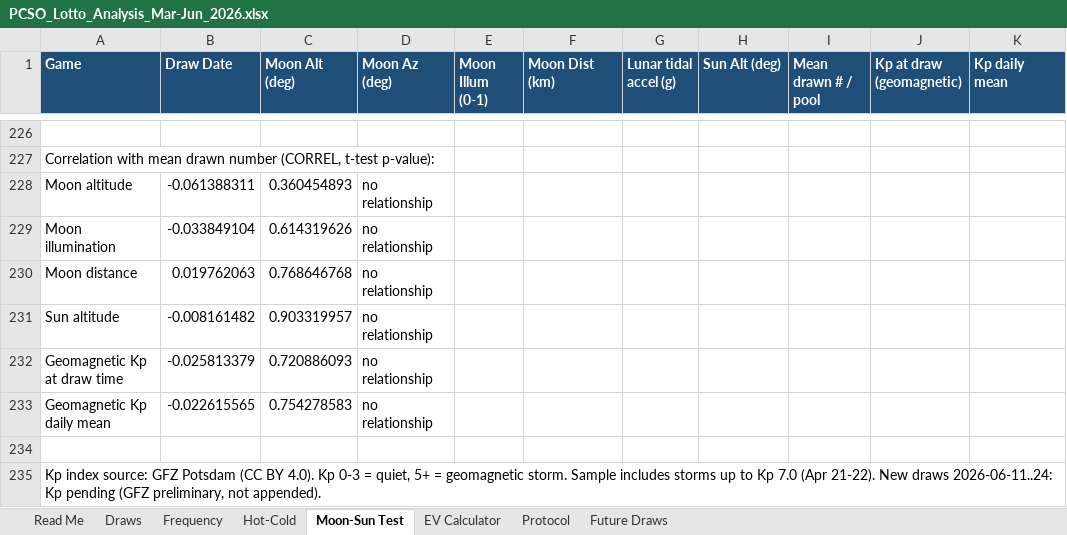
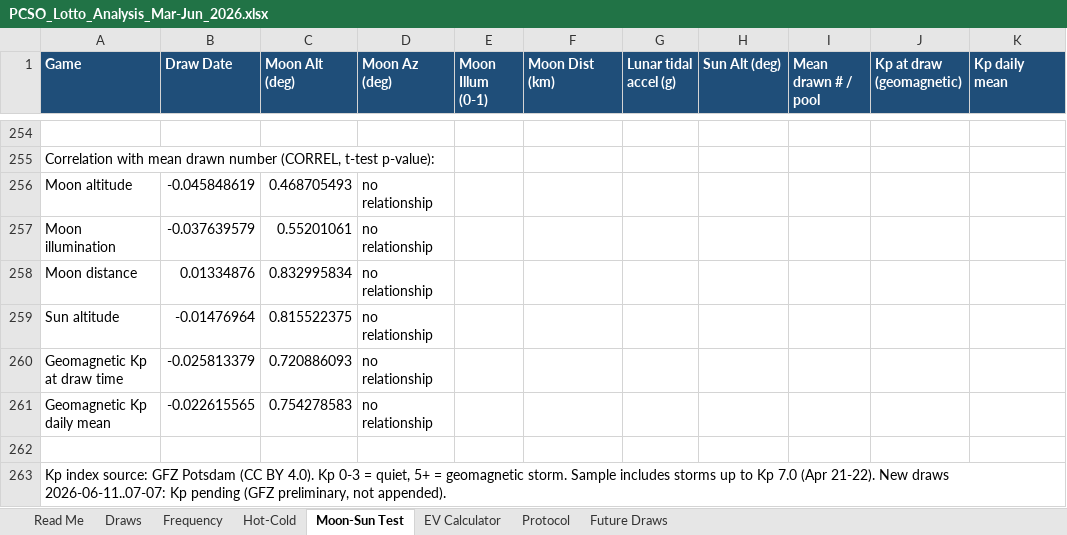
Before and after one commit to lantisprime/structure-discovery-lab, an Excel workbook: PCSO_Lotto_Analysis_Mar-Jun_2026.xlsx, sheet Moon-Sun Test, drawn as a sheet; only a part is shown, gaps mark what is left out; values as stored, in another font and other column widths than the file's, no borders; addresses are those after the commit; the diff covers the shown part only; the diff names each change by its address in the sheet, - before the commit and + after, or states it on an @@ line.

```diff
--- a/PCSO_Lotto_Analysis_Mar-Jun_2026.xlsx (sheet Moon-Sun Test)
+++ b/PCSO_Lotto_Analysis_Mar-Jun_2026.xlsx (sheet Moon-Sun Test)
-B256 (Draw Date): -0.061388311
+B256 (Draw Date): -0.045848619
-C256 (Moon Alt (deg)): 0.360454893
+C256 (Moon Alt (deg)): 0.468705493
-B257 (Draw Date): -0.033849104
+B257 (Draw Date): -0.037639579
-C257 (Moon Alt (deg)): 0.614319626
+C257 (Moon Alt (deg)): 0.55201061
-B258 (Draw Date): 0.019762063
+B258 (Draw Date): 0.01334876
-C258 (Moon Alt (deg)): 0.768646768
+C258 (Moon Alt (deg)): 0.832995834
-B259 (Draw Date): -0.008161482
+B259 (Draw Date): -0.01476964
-C259 (Moon Alt (deg)): 0.903319957
+C259 (Moon Alt (deg)): 0.815522375
-A263 (Game): …New draws 2026-06-11..24: Kp pending…
+A263 (Game): …New draws 2026-06-11..07-07: Kp pending…
```
Also changed, not shown: 28 added rows elsewhere in this sheet, sheet Draws, sheet Frequency, sheet Hot-Cold, sheet Protocol, formulas that keep their value, hidden cells, 17 other files.
